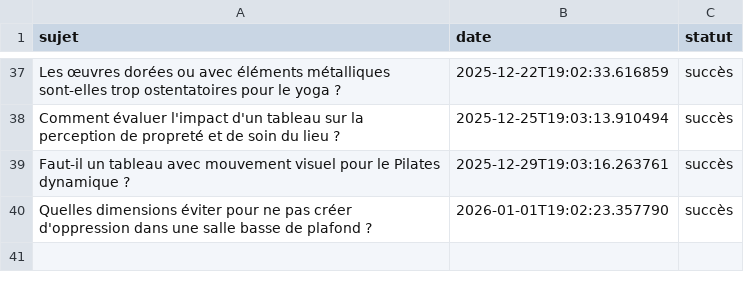
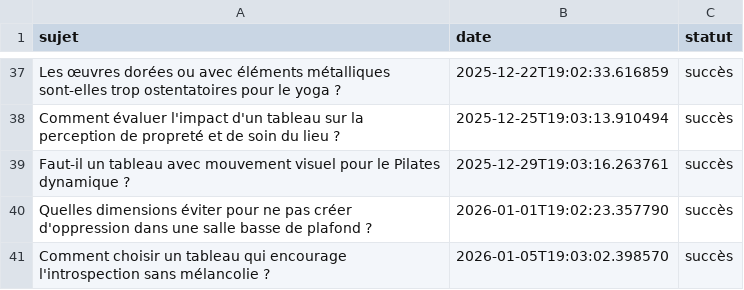
Before and after one commit to Metalosmose21/Yoga-2, a CSV file: sujets_traites.csv, drawn as a sheet; only a part is shown, gaps mark what is left out.

```diff
--- a/sujets_traites.csv
+++ b/sujets_traites.csv
@@ -40 +40,2 @@ Faut-il un tableau avec mouvement visuel pour le Pilates dynamique ?,2025-12-29T
 Quelles dimensions éviter pour ne pas créer d'oppression dans une salle basse de plafond ?,2026-01-01T19:02:23.357790,succès
+Comment choisir un tableau qui encourage l'introspection sans mélancolie ?,2026-01-05T19:03:02.398570,succès
```
Also changed, not shown: sujets.csv.
